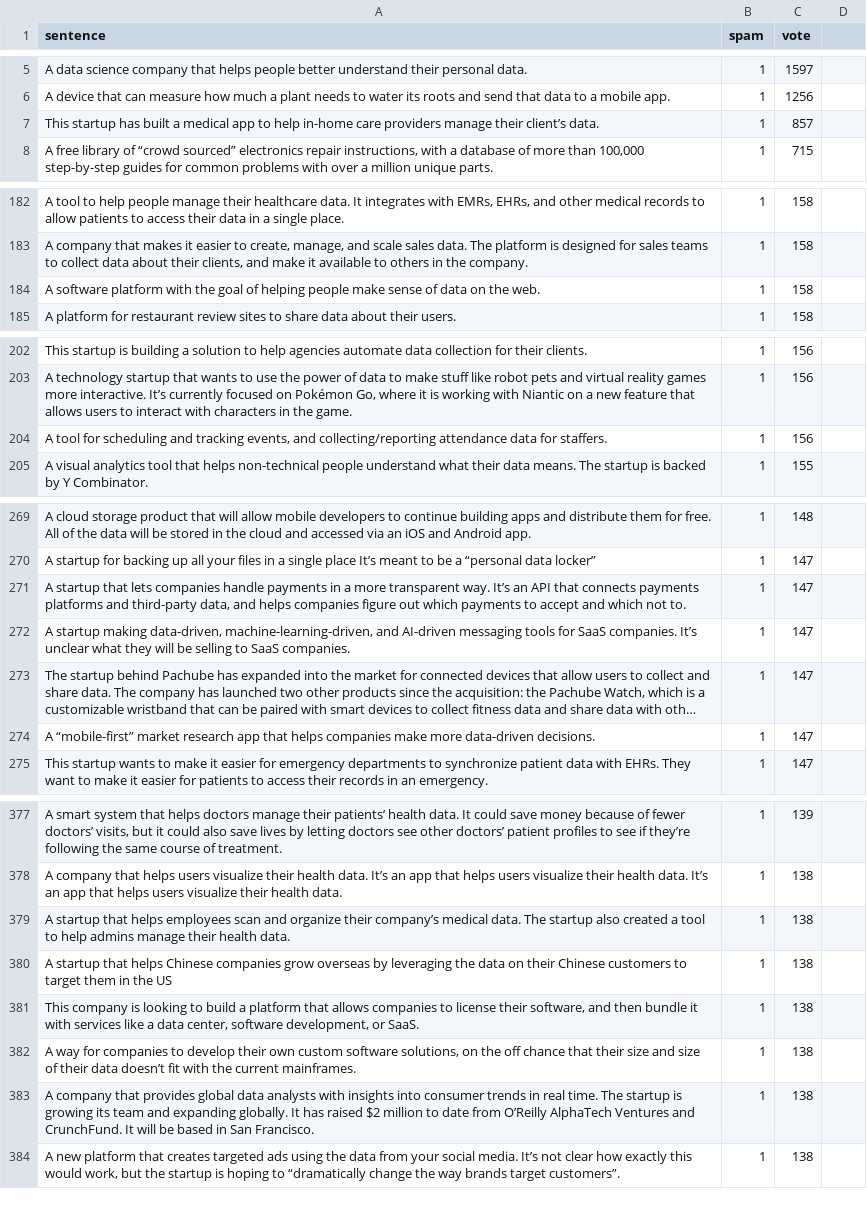
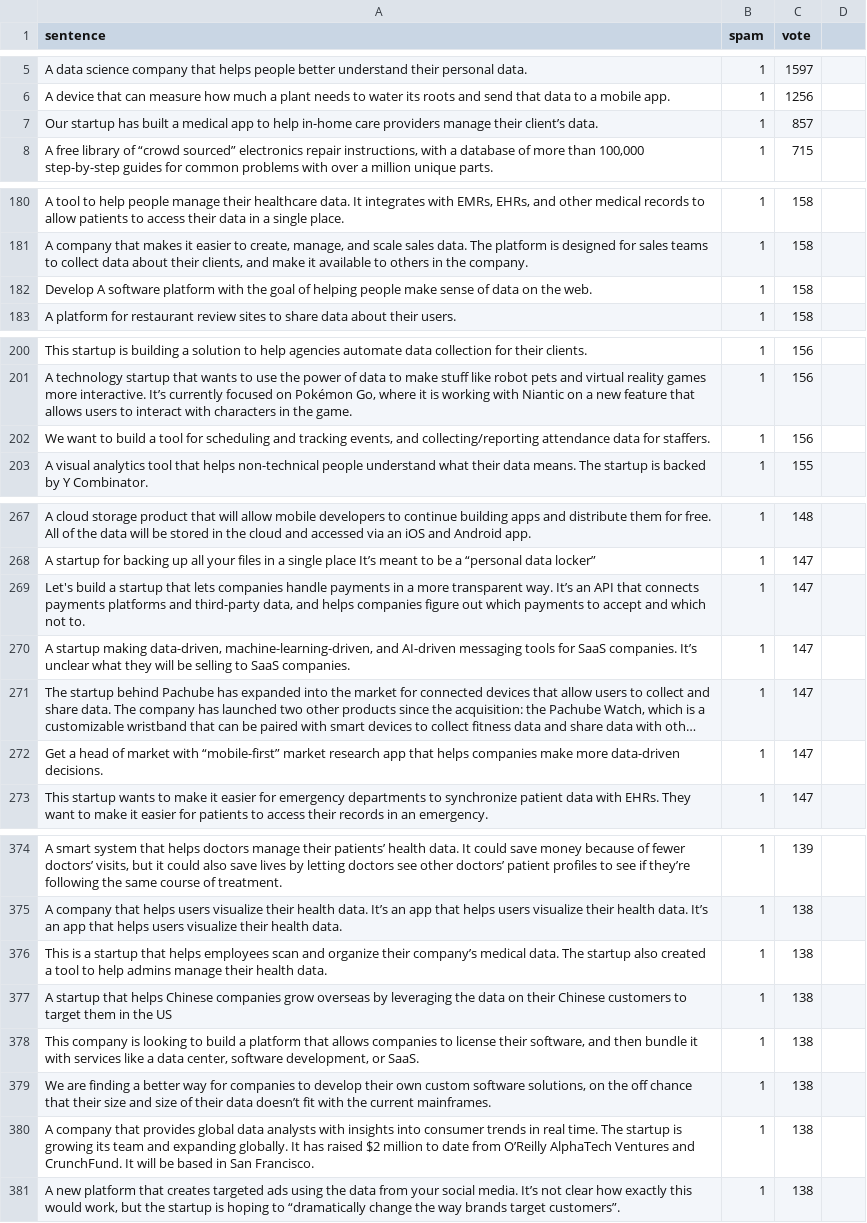
Before and after one commit to anhnguyenbkcsna/share-your-idea, a CSV file: data/valid_ideas.csv, drawn as a sheet; only a part is shown, gaps mark what is left out; long unchanged cells end in …; addresses are those after the commit; the diff covers the shown part only; the diff names each change by its address in the sheet, - before the commit and + after, or states it on an @@ line.

```diff
--- a/data/valid_ideas.csv
+++ b/data/valid_ideas.csv
-A7 (sentence): This startup has…
+A7 (sentence): Our startup has…
-A182 (sentence): A software…
+A182 (sentence): Develop A software…
-A202 (sentence): A tool for…
+A202 (sentence): We want to build a tool for…
-A269 (sentence): A startup that…
+A269 (sentence): Let's build a startup that…
-A272 (sentence): A “mobile-first” market…
+A272 (sentence): Get a head of market with “mobile-first” market…
-A376 (sentence): A startup that…
+A376 (sentence): This is a startup that…
-A379 (sentence): A way for…
+A379 (sentence): We are finding a better way for…
```
Also changed, not shown: 1 added row, 4 removed rows and 14 edited cells elsewhere in this file, data/invalid_sentences.csv, 2 other files.
